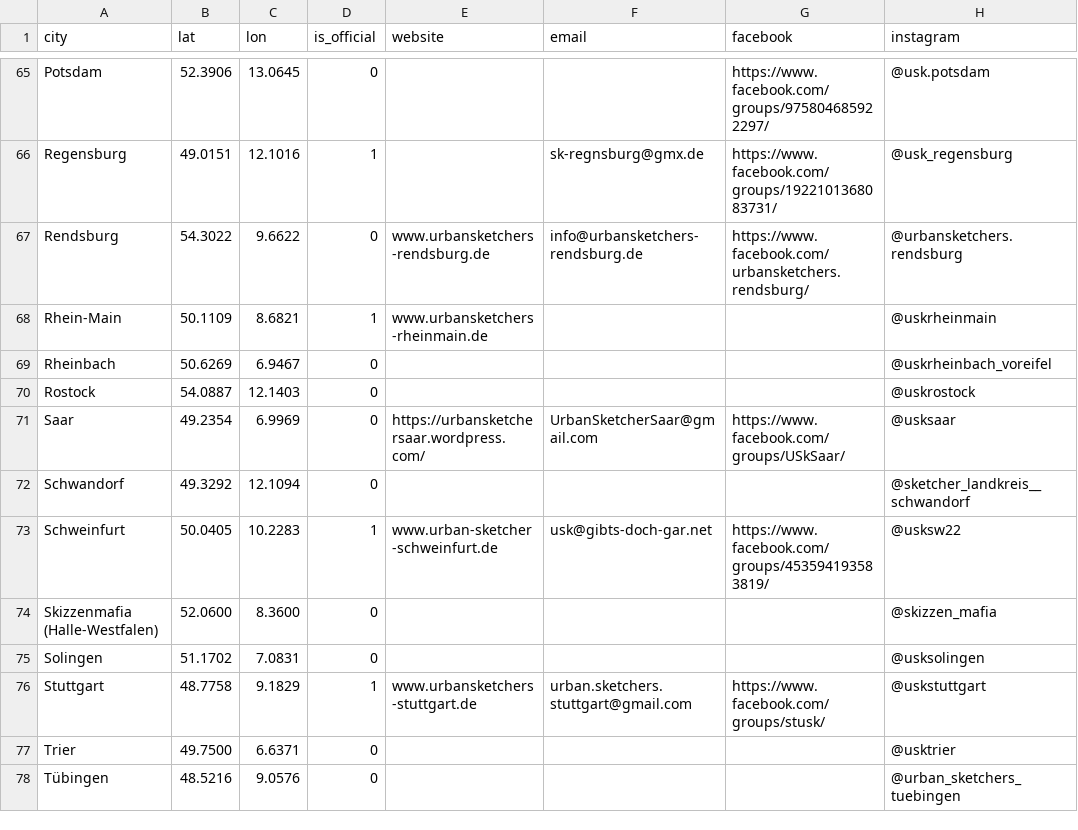
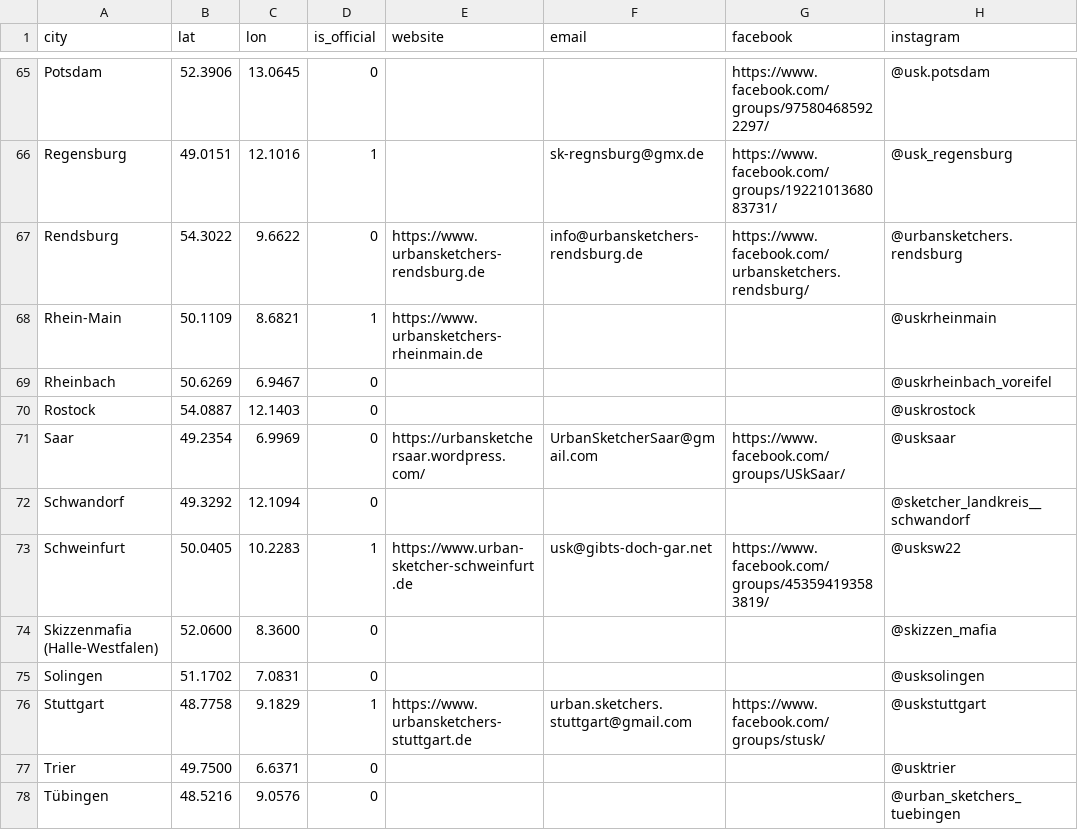
Before and after one commit to UrbanSketchers-de/urbansketchers.de, a CSV file: data/cities.csv, drawn as a sheet; only a part is shown, gaps mark what is left out; the diff covers the shown part only; the diff names each change by its address in the sheet, - before the commit and + after, or states it on an @@ line.

```diff
--- a/data/cities.csv
+++ b/data/cities.csv
-E67 (website): www.urbansketchers-rendsburg.de
+E67 (website): https://www.urbansketchers-rendsburg.de
-E68 (website): www.urbansketchers-rheinmain.de
+E68 (website): https://www.urbansketchers-rheinmain.de
-E73 (website): www.urban-sketcher-schweinfurt.de
+E73 (website): https://www.urban-sketcher-schweinfurt.de
-E76 (website): www.urbansketchers-stuttgart.de
+E76 (website): https://www.urbansketchers-stuttgart.de
```
Also changed, not shown: 17 edited cells elsewhere in this file.
